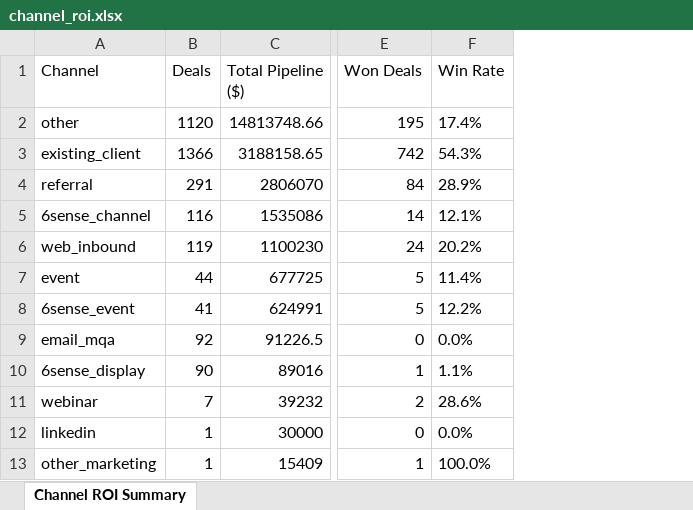
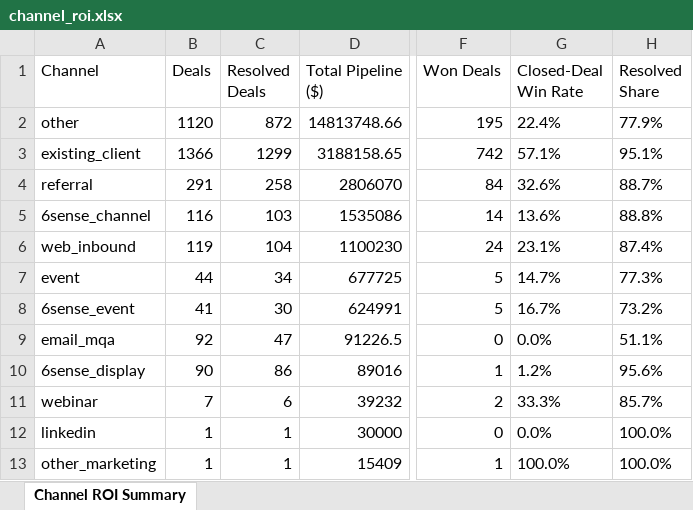
Before and after one commit to AndreImperial/Datathon-, an Excel workbook: outputs/analysis/channel_roi.xlsx, sheet Channel ROI Summary, drawn as a sheet; only a part is shown, gaps mark what is left out; values as stored, in another font and other column widths than the file's, no borders; removed rows and columns are numbered as before the commit, all else as after; the diff names each change by its address in the sheet, - before the commit and + after, or states it on an @@ line.

```diff
--- a/outputs/analysis/channel_roi.xlsx (sheet Channel ROI Summary)
+++ b/outputs/analysis/channel_roi.xlsx (sheet Channel ROI Summary)
+column C (Resolved Deals), rows 2-13: 872 | 1299 | 258 | 103 | 104 | 34 | 30 | 47 | 86 | 6 | 1 | 1
-column F (Win Rate), rows 2-13: 17.4% | 54.3% | 28.9% | 12.1% | 20.2% | 11.4% | 12.2% | 0.0% | 1.1% | 28.6% | 0.0% | 100.0%
+column G (Closed-Deal Win Rate), rows 2-13: 22.4% | 57.1% | 32.6% | 13.6% | 23.1% | 14.7% | 16.7% | 0.0% | 1.2% | 33.3% | 0.0% | 100.0%
+column H (Resolved Share), rows 2-13: 77.9% | 95.1% | 88.7% | 88.8% | 87.4% | 77.3% | 73.2% | 51.1% | 95.6% | 85.7% | 100.0% | 100.0%
```
Also changed, not shown: outputs/analysis/advanced_analytics.xlsx, outputs/analysis/attribution_models.xlsx, 46 other files.
